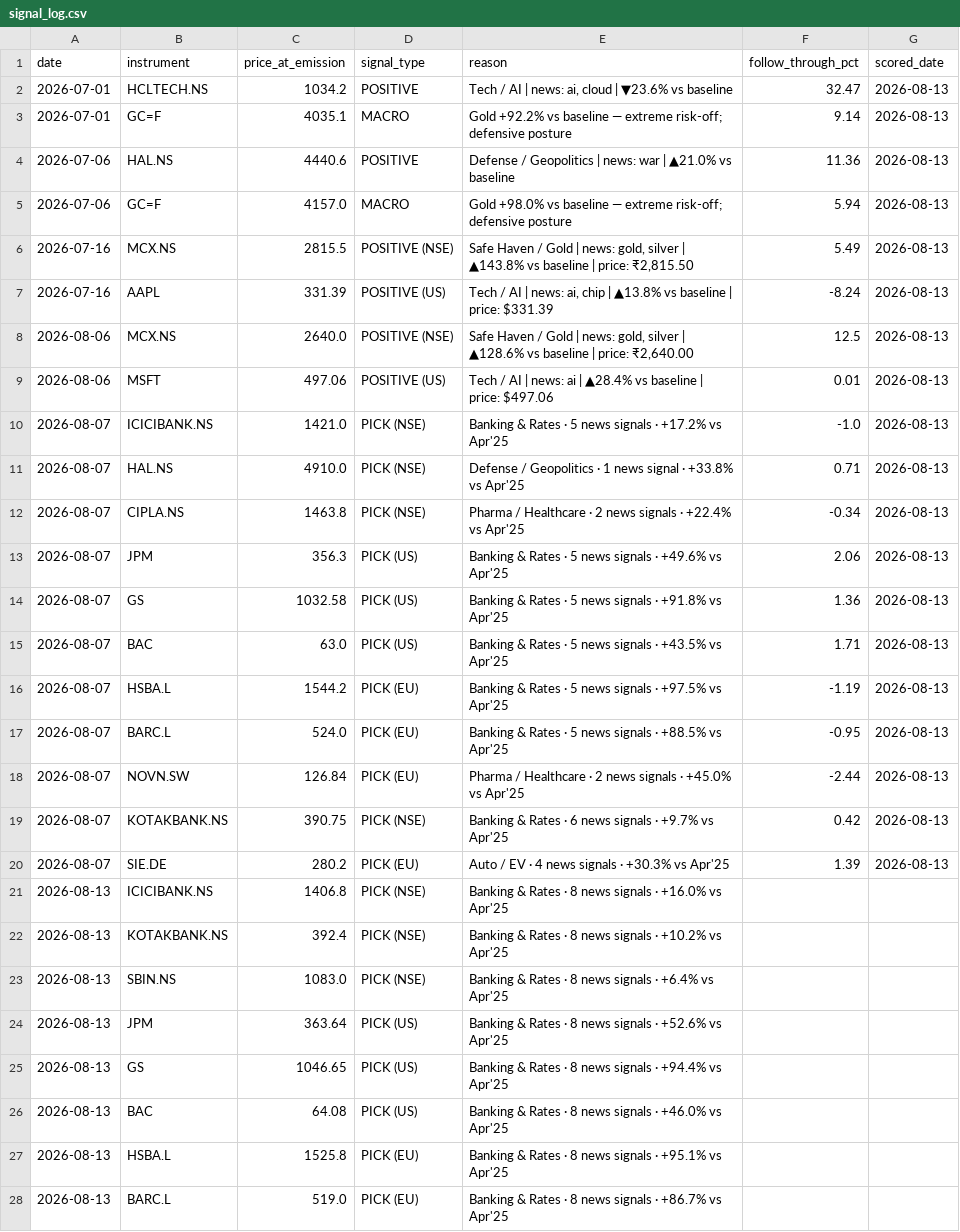
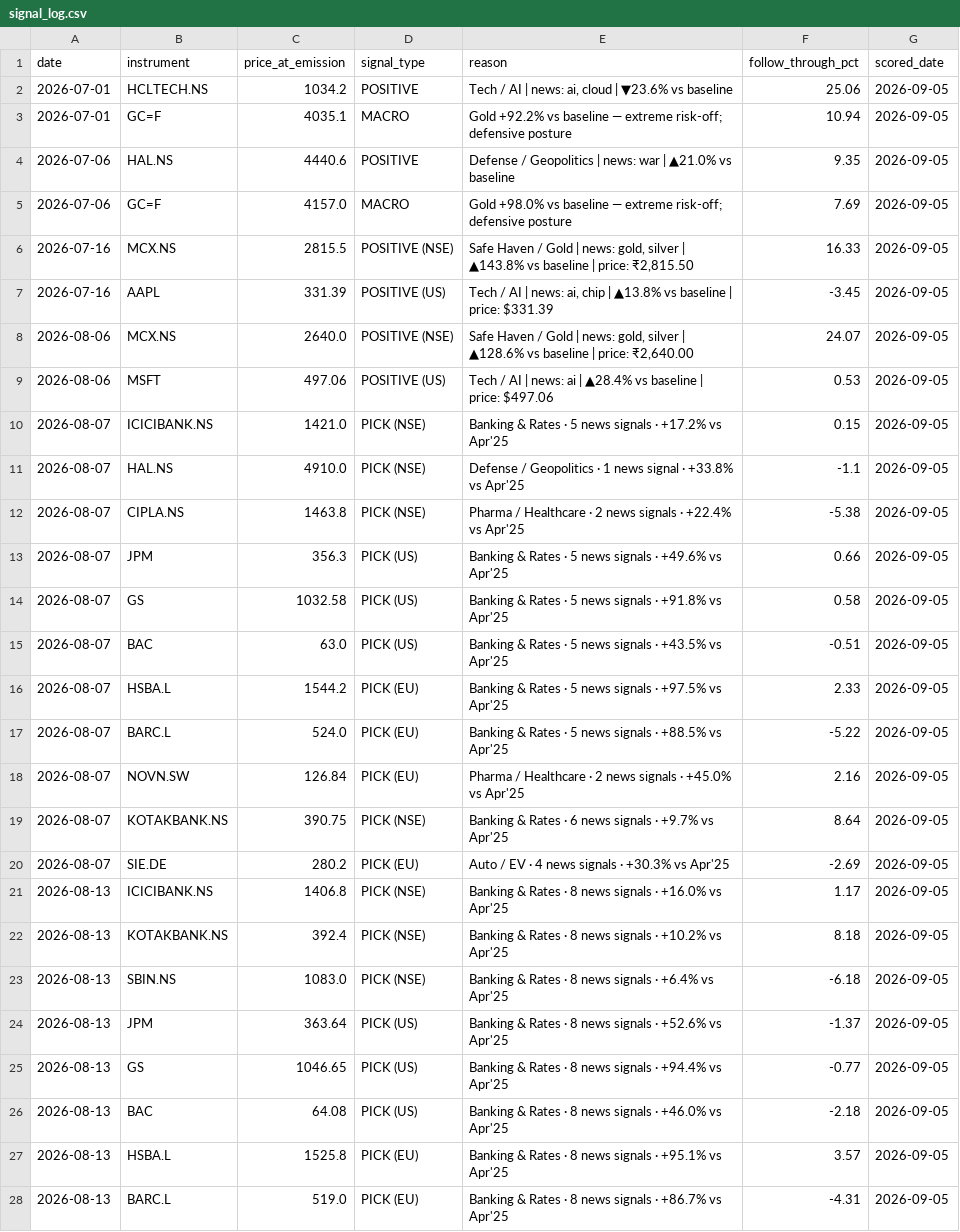
Before and after one commit to suryaprabhakaran/vest-routines, a CSV file: output/signal_log.csv, drawn as a sheet; only a part is shown; the diff covers the shown part only.

```diff
--- a/output/signal_log.csv
+++ b/output/signal_log.csv
@@ -1,28 +1,28 @@
 date,instrument,price_at_emission,signal_type,reason,follow_through_pct,scored_date
-2026-07-01,HCLTECH.NS,1034.2,POSITIVE,"Tech / AI | news: ai, cloud | ▼23.6% vs baseline",32.47,2026-08-13
-2026-07-01,GC=F,4035.1,MACRO,Gold +92.2% vs baseline — extreme risk-off; defensive posture,9.14,2026-08-13
-2026-07-06,HAL.NS,4440.6,POSITIVE,Defense / Geopolitics | news: war | ▲21.0% vs baseline,11.36,2026-08-13
-2026-07-06,GC=F,4157.0,MACRO,Gold +98.0% vs baseline — extreme risk-off; defensive posture,5.94,2026-08-13
-2026-07-16,MCX.NS,2815.5,POSITIVE (NSE),"Safe Haven / Gold | news: gold, silver | ▲143.8% vs baseline | price: ₹2,815.50",5.49,2026-08-13
-2026-07-16,AAPL,331.39,POSITIVE (US),"Tech / AI | news: ai, chip | ▲13.8% vs baseline | price: $331.39",-8.24,2026-08-13
-2026-08-06,MCX.NS,2640.0,POSITIVE (NSE),"Safe Haven / Gold | news: gold, silver | ▲128.6% vs baseline | price: ₹2,640.00",12.5,2026-08-13
-2026-08-06,MSFT,497.06,POSITIVE (US),Tech / AI | news: ai | ▲28.4% vs baseline | price: $497.06,0.01,2026-08-13
-2026-08-07,ICICIBANK.NS,1421.0,PICK (NSE),Banking & Rates · 5 news signals · +17.2% vs Apr'25,-1.0,2026-08-13
-2026-08-07,HAL.NS,4910.0,PICK (NSE),Defense / Geopolitics · 1 news signal · +33.8% vs Apr'25,0.71,2026-08-13
-2026-08-07,CIPLA.NS,1463.8,PICK (NSE),Pharma / Healthcare · 2 news signals · +22.4% vs Apr'25,-0.34,2026-08-13
-2026-08-07,JPM,356.3,PICK (US),Banking & Rates · 5 news signals · +49.6% vs Apr'25,2.06,2026-08-13
-2026-08-07,GS,1032.58,PICK (US),Banking & Rates · 5 news signals · +91.8% vs Apr'25,1.36,2026-08-13
-2026-08-07,BAC,63.0,PICK (US),Banking & Rates · 5 news signals · +43.5% vs Apr'25,1.71,2026-08-13
-2026-08-07,HSBA.L,1544.2,PICK (EU),Banking & Rates · 5 news signals · +97.5% vs Apr'25,-1.19,2026-08-13
-2026-08-07,BARC.L,524.0,PICK (EU),Banking & Rates · 5 news signals · +88.5% vs Apr'25,-0.95,2026-08-13
-2026-08-07,NOVN.SW,126.84,PICK (EU),Pharma / Healthcare · 2 news signals · +45.0% vs Apr'25,-2.44,2026-08-13
-2026-08-07,KOTAKBANK.NS,390.75,PICK (NSE),Banking & Rates · 6 news signals · +9.7% vs Apr'25,0.42,2026-08-13
-2026-08-07,SIE.DE,280.2,PICK (EU),Auto / EV · 4 news signals · +30.3% vs Apr'25,1.39,2026-08-13
-2026-08-13,ICICIBANK.NS,1406.8,PICK (NSE),Banking & Rates · 8 news signals · +16.0% vs Apr'25,,
-2026-08-13,KOTAKBANK.NS,392.4,PICK (NSE),Banking & Rates · 8 news signals · +10.2% vs Apr'25,,
-2026-08-13,SBIN.NS,1083.0,PICK (NSE),Banking & Rates · 8 news signals · +6.4% vs Apr'25,,
-2026-08-13,JPM,363.64,PICK (US),Banking & Rates · 8 news signals · +52.6% vs Apr'25,,
-2026-08-13,GS,1046.65,PICK (US),Banking & Rates · 8 news signals · +94.4% vs Apr'25,,
-2026-08-13,BAC,64.08,PICK (US),Banking & Rates · 8 news signals · +46.0% vs Apr'25,,
-2026-08-13,HSBA.L,1525.8,PICK (EU),Banking & Rates · 8 news signals · +95.1% vs Apr'25,,
-2026-08-13,BARC.L,519.0,PICK (EU),Banking & Rates · 8 news signals · +86.7% vs Apr'25,,
+2026-07-01,HCLTECH.NS,1034.2,POSITIVE,"Tech / AI | news: ai, cloud | ▼23.6% vs baseline",25.06,2026-09-05
+2026-07-01,GC=F,4035.1,MACRO,Gold +92.2% vs baseline — extreme risk-off; defensive posture,10.94,2026-09-05
+2026-07-06,HAL.NS,4440.6,POSITIVE,Defense / Geopolitics | news: war | ▲21.0% vs baseline,9.35,2026-09-05
+2026-07-06,GC=F,4157.0,MACRO,Gold +98.0% vs baseline — extreme risk-off; defensive posture,7.69,2026-09-05
+2026-07-16,MCX.NS,2815.5,POSITIVE (NSE),"Safe Haven / Gold | news: gold, silver | ▲143.8% vs baseline | price: ₹2,815.50",16.33,2026-09-05
+2026-07-16,AAPL,331.39,POSITIVE (US),"Tech / AI | news: ai, chip | ▲13.8% vs baseline | price: $331.39",-3.45,2026-09-05
+2026-08-06,MCX.NS,2640.0,POSITIVE (NSE),"Safe Haven / Gold | news: gold, silver | ▲128.6% vs baseline | price: ₹2,640.00",24.07,2026-09-05
+2026-08-06,MSFT,497.06,POSITIVE (US),Tech / AI | news: ai | ▲28.4% vs baseline | price: $497.06,0.53,2026-09-05
+2026-08-07,ICICIBANK.NS,1421.0,PICK (NSE),Banking & Rates · 5 news signals · +17.2% vs Apr'25,0.15,2026-09-05
+2026-08-07,HAL.NS,4910.0,PICK (NSE),Defense / Geopolitics · 1 news signal · +33.8% vs Apr'25,-1.1,2026-09-05
+2026-08-07,CIPLA.NS,1463.8,PICK (NSE),Pharma / Healthcare · 2 news signals · +22.4% vs Apr'25,-5.38,2026-09-05
+2026-08-07,JPM,356.3,PICK (US),Banking & Rates · 5 news signals · +49.6% vs Apr'25,0.66,2026-09-05
+2026-08-07,GS,1032.58,PICK (US),Banking & Rates · 5 news signals · +91.8% vs Apr'25,0.58,2026-09-05
+2026-08-07,BAC,63.0,PICK (US),Banking & Rates · 5 news signals · +43.5% vs Apr'25,-0.51,2026-09-05
+2026-08-07,HSBA.L,1544.2,PICK (EU),Banking & Rates · 5 news signals · +97.5% vs Apr'25,2.33,2026-09-05
+2026-08-07,BARC.L,524.0,PICK (EU),Banking & Rates · 5 news signals · +88.5% vs Apr'25,-5.22,2026-09-05
+2026-08-07,NOVN.SW,126.84,PICK (EU),Pharma / Healthcare · 2 news signals · +45.0% vs Apr'25,2.16,2026-09-05
+2026-08-07,KOTAKBANK.NS,390.75,PICK (NSE),Banking & Rates · 6 news signals · +9.7% vs Apr'25,8.64,2026-09-05
+2026-08-07,SIE.DE,280.2,PICK (EU),Auto / EV · 4 news signals · +30.3% vs Apr'25,-2.69,2026-09-05
+2026-08-13,ICICIBANK.NS,1406.8,PICK (NSE),Banking & Rates · 8 news signals · +16.0% vs Apr'25,1.17,2026-09-05
+2026-08-13,KOTAKBANK.NS,392.4,PICK (NSE),Banking & Rates · 8 news signals · +10.2% vs Apr'25,8.18,2026-09-05
+2026-08-13,SBIN.NS,1083.0,PICK (NSE),Banking & Rates · 8 news signals · +6.4% vs Apr'25,-6.18,2026-09-05
+2026-08-13,JPM,363.64,PICK (US),Banking & Rates · 8 news signals · +52.6% vs Apr'25,-1.37,2026-09-05
+2026-08-13,GS,1046.65,PICK (US),Banking & Rates · 8 news signals · +94.4% vs Apr'25,-0.77,2026-09-05
+2026-08-13,BAC,64.08,PICK (US),Banking & Rates · 8 news signals · +46.0% vs Apr'25,-2.18,2026-09-05
+2026-08-13,HSBA.L,1525.8,PICK (EU),Banking & Rates · 8 news signals · +95.1% vs Apr'25,3.57,2026-09-05
+2026-08-13,BARC.L,519.0,PICK (EU),Banking & Rates · 8 news signals · +86.7% vs Apr'25,-4.31,2026-09-05
```
Also changed, not shown: 9 added rows and 2 edited cells elsewhere in this file, 1 other file.
